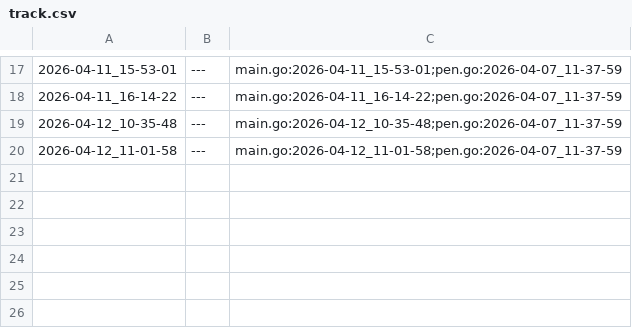
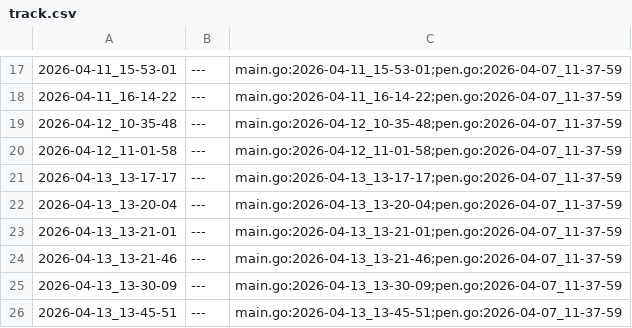
Before and after one commit to qxcode-course/ed-ter-bloco-a-IsaqueVitoriano, a CSV file: .tko/track/ed@fractais_png/track.csv, drawn as a sheet; only a part is shown, gaps mark what is left out; the diff names each change by its address in the sheet, - before the commit and + after, or states it on an @@ line.

Commit message:
fractal do trigo foi resolvido, até agora o mais divertido, faltam mais 3 fractais

```diff
--- a/.tko/track/ed@fractais_png/track.csv
+++ b/.tko/track/ed@fractais_png/track.csv
+row 21: 2026-04-13_13-17-17 | --- | main.go:2026-04-13_13-17-17;pen.go:2026-04-07_11-37-59
+row 22: 2026-04-13_13-20-04 | --- | main.go:2026-04-13_13-20-04;pen.go:2026-04-07_11-37-59
+row 23: 2026-04-13_13-21-01 | --- | main.go:2026-04-13_13-21-01;pen.go:2026-04-07_11-37-59
+row 24: 2026-04-13_13-21-46 | --- | main.go:2026-04-13_13-21-46;pen.go:2026-04-07_11-37-59
+row 25: 2026-04-13_13-30-09 | --- | main.go:2026-04-13_13-30-09;pen.go:2026-04-07_11-37-59
+row 26: 2026-04-13_13-45-51 | --- | main.go:2026-04-13_13-45-51;pen.go:2026-04-07_11-37-59
```
Also changed, not shown: 5 other files.
